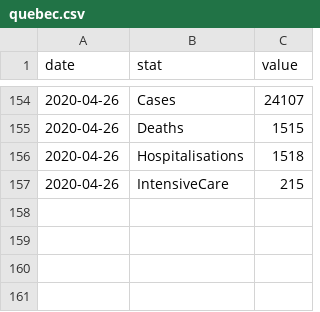
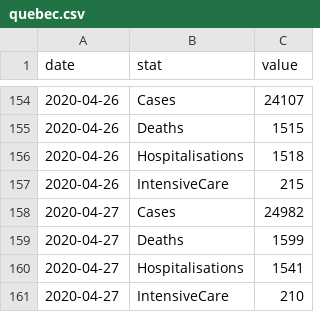
Before and after one commit to lucgauthier/covid-19-data, a CSV file: quebec.csv, drawn as a sheet; only a part is shown, gaps mark what is left out.

```diff
--- a/quebec.csv
+++ b/quebec.csv
@@ -157 +157,5 @@
 2020-04-26,IntensiveCare,215
+2020-04-27,Cases,24982
+2020-04-27,Deaths,1599
+2020-04-27,Hospitalisations,1541
+2020-04-27,IntensiveCare,210
```
Also changed, not shown: quebec-regions.csv.
